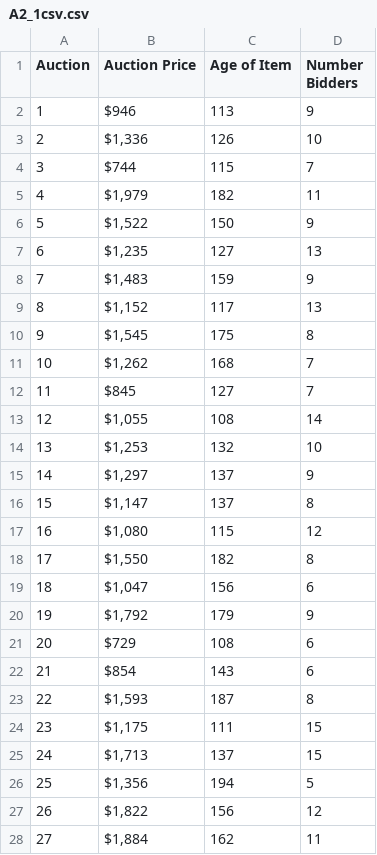
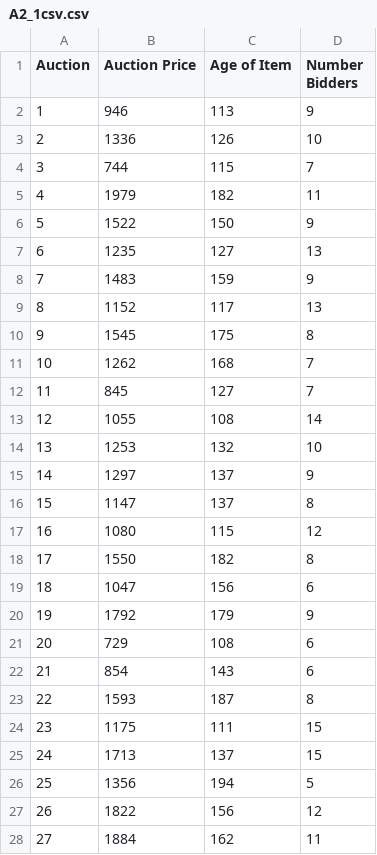
Before and after one commit to mkof03/Assignment2, a CSV file: A2_1csv.csv, drawn as a sheet; only a part is shown; the diff covers the shown part only.

Commit message:
Add files via upload

```diff
--- a/A2_1csv.csv
+++ b/A2_1csv.csv
@@ -1,28 +1,28 @@
 Auction,Auction Price,Age of Item,Number Bidders
-1,$946,113,9
-2,"$1,336",126,10
-3,$744,115,7
-4,"$1,979",182,11
-5,"$1,522",150,9
-6,"$1,235",127,13
-7,"$1,483",159,9
-8,"$1,152",117,13
-9,"$1,545",175,8
-10,"$1,262",168,7
-11,$845,127,7
-12,"$1,055",108,14
-13,"$1,253",132,10
-14,"$1,297",137,9
-15,"$1,147",137,8
-16,"$1,080",115,12
-17,"$1,550",182,8
-18,"$1,047",156,6
-19,"$1,792",179,9
-20,$729,108,6
-21,$854,143,6
-22,"$1,593",187,8
-23,"$1,175",111,15
-24,"$1,713",137,15
-25,"$1,356",194,5
-26,"$1,822",156,12
-27,"$1,884",162,11
+1,946,113,9
+2,1336,126,10
+3,744,115,7
+4,1979,182,11
+5,1522,150,9
+6,1235,127,13
+7,1483,159,9
+8,1152,117,13
+9,1545,175,8
+10,1262,168,7
+11,845,127,7
+12,1055,108,14
+13,1253,132,10
+14,1297,137,9
+15,1147,137,8
+16,1080,115,12
+17,1550,182,8
+18,1047,156,6
+19,1792,179,9
+20,729,108,6
+21,854,143,6
+22,1593,187,8
+23,1175,111,15
+24,1713,137,15
+25,1356,194,5
+26,1822,156,12
+27,1884,162,11
```
Also changed, not shown: 5 edited cells elsewhere in this file.
